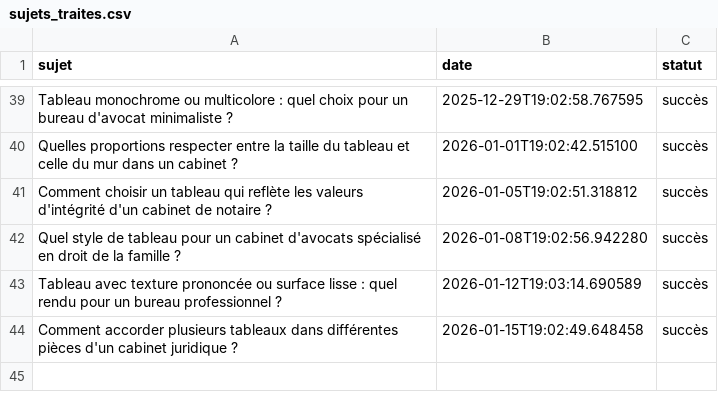
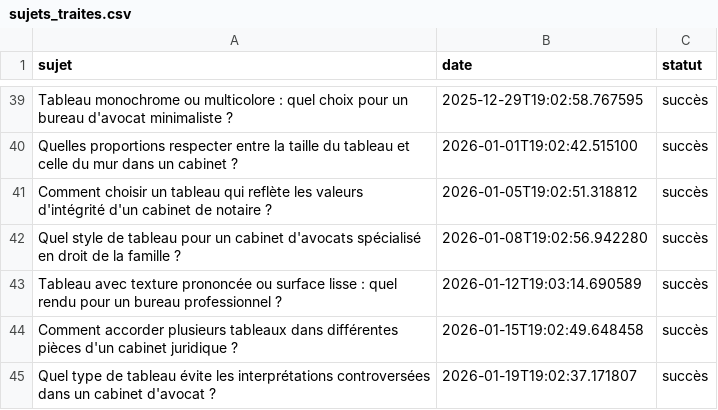
Before and after one commit to Metalosmose21/Cabinet-avocat-2, a CSV file: sujets_traites.csv, drawn as a sheet; only a part is shown, gaps mark what is left out.

```diff
--- a/sujets_traites.csv
+++ b/sujets_traites.csv
@@ -44 +44,2 @@ Tableau avec texture prononcée ou surface lisse : quel rendu pour un bureau pro
 Comment accorder plusieurs tableaux dans différentes pièces d'un cabinet juridique ?,2026-01-15T19:02:49.648458,succès
+Quel type de tableau évite les interprétations controversées dans un cabinet d'avocat ?,2026-01-19T19:02:37.171807,succès
```
Also changed, not shown: sujets.csv.
